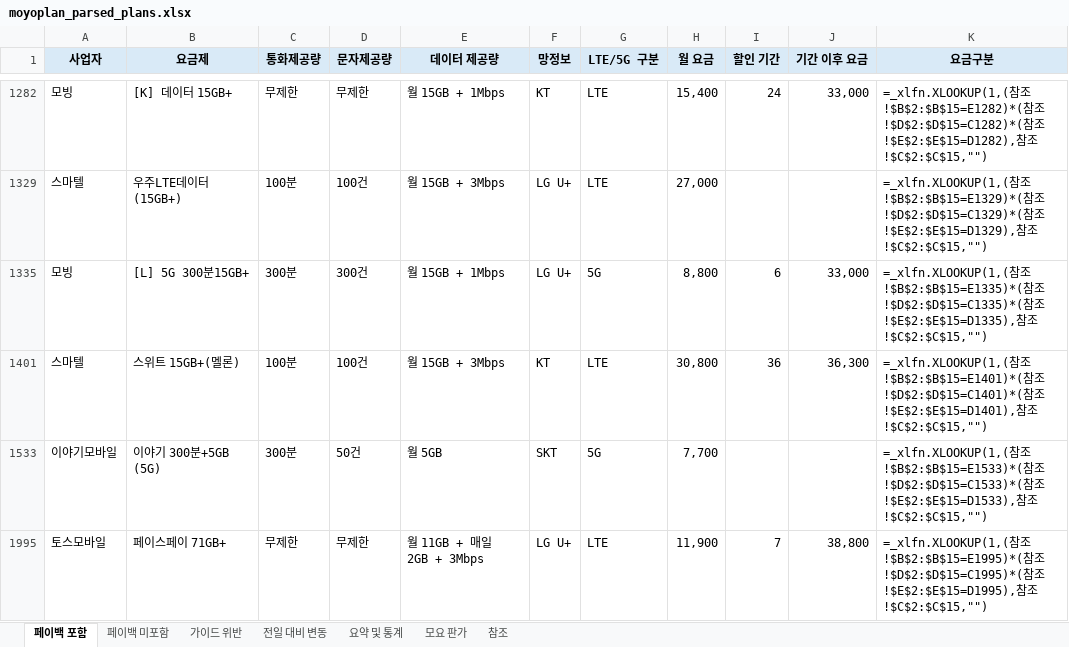
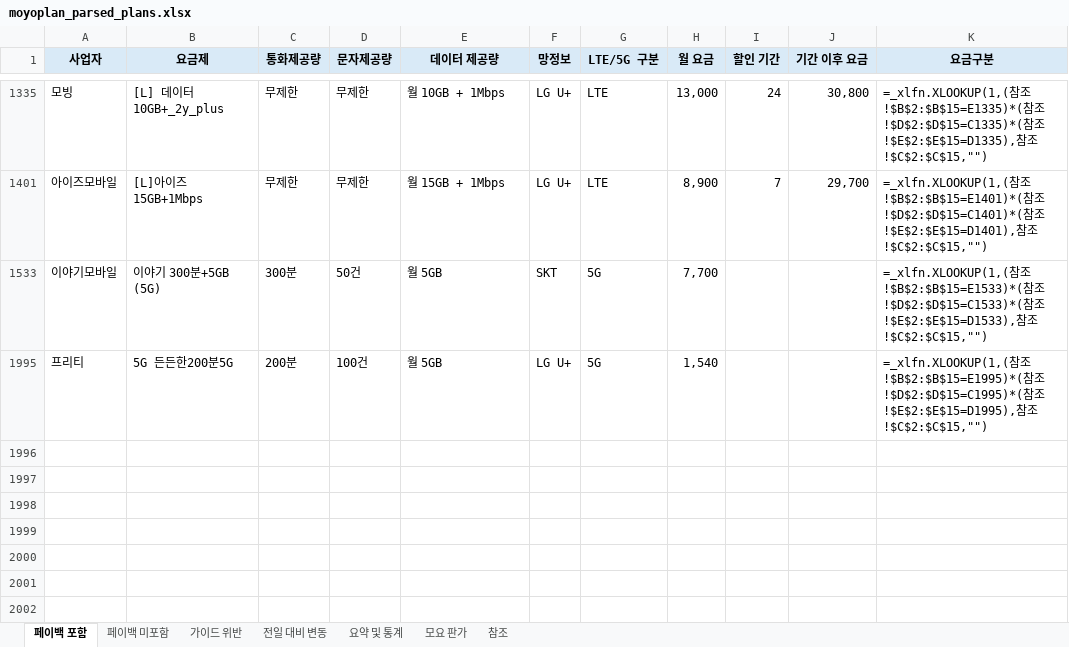
Before and after one commit to kjch444-sketchs/moyoplan-crawler, an Excel workbook: moyoplan_parsed_plans.xlsx, sheet 페이백 포함, drawn as a sheet; only a part is shown, gaps mark what is left out; values as stored, in another font and other column widths than the file's, no borders; formulas without a stored value are shown as written; removed rows and columns are numbered as before the commit, all else as after; the diff covers the shown part only; the diff names each change by its address in the sheet, - before the commit and + after, or states it on an @@ line.

```diff
--- a/moyoplan_parsed_plans.xlsx (sheet 페이백 포함)
+++ b/moyoplan_parsed_plans.xlsx (sheet 페이백 포함)
-B1335 (요금제): [K] 데이터 15GB+
+B1335 (요금제): [L] 데이터 10GB+_2y_plus
-E1335 (데이터 제공량): 월 15GB + 1Mbps
+E1335 (데이터 제공량): 월 10GB + 1Mbps
-F1335 (망정보): KT
+F1335 (망정보): LG U+
-H1335 (월 요금): 15,400
+H1335 (월 요금): 13,000
-J1335 (기간 이후 요금): 33,000
+J1335 (기간 이후 요금): 30,800
-K1335 (요금구분): …참조!$B$2:$B$15=E1282)*(참조!$D$2:$D$15=C1282)*(참조!$E$2:$E$15=D1282),참조…
+K1335 (요금구분): …참조!$B$2:$B$15=E1335)*(참조!$D$2:$D$15=C1335)*(참조!$E$2:$E$15=D1335),참조…
-row 1329: 스마텔 | 우주LTE데이터(15GB+) | 100분 | 100건 | 월 15GB + 3Mbps | LG U+ | LTE | 27,000 |  |  | =_xlfn.XLOOKUP(1,(참조!$B$2:$B$15=E1329)*(참조!$D$2:$D$15=C1329)*(참조!$E$2:$E$15=D1329),참조!$C$2:$C$15,"")
-row 1335: 모빙 | [L] 5G 300분15GB+ | 300분 | 300건 | 월 15GB + 1Mbps | LG U+ | 5G | 8,800 | 6 | 33,000 | =_xlfn.XLOOKUP(1,(참조!$B$2:$B$15=E1335)*(참조!$D$2:$D$15=C1335)*(참조!$E$2:$E$15=D1335),참조!$C$2:$C$15,"")
-row 1401: 스마텔 | 스위트 15GB+(멜론) | 100분 | 100건 | 월 15GB + 3Mbps | KT | LTE | 30,800 | 36 | 36,300 | =_xlfn.XLOOKUP(1,(참조!$B$2:$B$15=E1401)*(참조!$D$2:$D$15=C1401)*(참조!$E$2:$E$15=D1401),참조!$C$2:$C$15,"")
+row 1401: 아이즈모바일 | [L]아이즈15GB+1Mbps | 무제한 | 무제한 | 월 15GB + 1Mbps | LG U+ | LTE | 8,900 | 7 | 29,700 | =_xlfn.XLOOKUP(1,(참조!$B$2:$B$15=E1401)*(참조!$D$2:$D$15=C1401)*(참조!$E$2:$E$15=D1401),참조!$C$2:$C$15,"")
-row 1995: 토스모바일 | 페이스페이 71GB+ | 무제한 | 무제한 | 월 11GB + 매일 2GB + 3Mbps | LG U+ | LTE | 11,900 | 7 | 38,800 | =_xlfn.XLOOKUP(1,(참조!$B$2:$B$15=E1995)*(참조!$D$2:$D$15=C1995)*(참조!$E$2:$E$15=D1995),참조!$C$2:$C$15,"")
+row 1995: 프리티 | 5G 든든한200분5G | 200분 | 100건 | 월 5GB | LG U+ | 5G | 1,540 |  |  | =_xlfn.XLOOKUP(1,(참조!$B$2:$B$15=E1995)*(참조!$D$2:$D$15=C1995)*(참조!$E$2:$E$15=D1995),참조!$C$2:$C$15,"")
```
Also changed, not shown: 20 added rows, 18 removed rows and 49 edited cells elsewhere in this sheet, sheet 전일 대비 변동, sheet 페이백 미포함, sheet 요약 및 통계, hidden cells.
